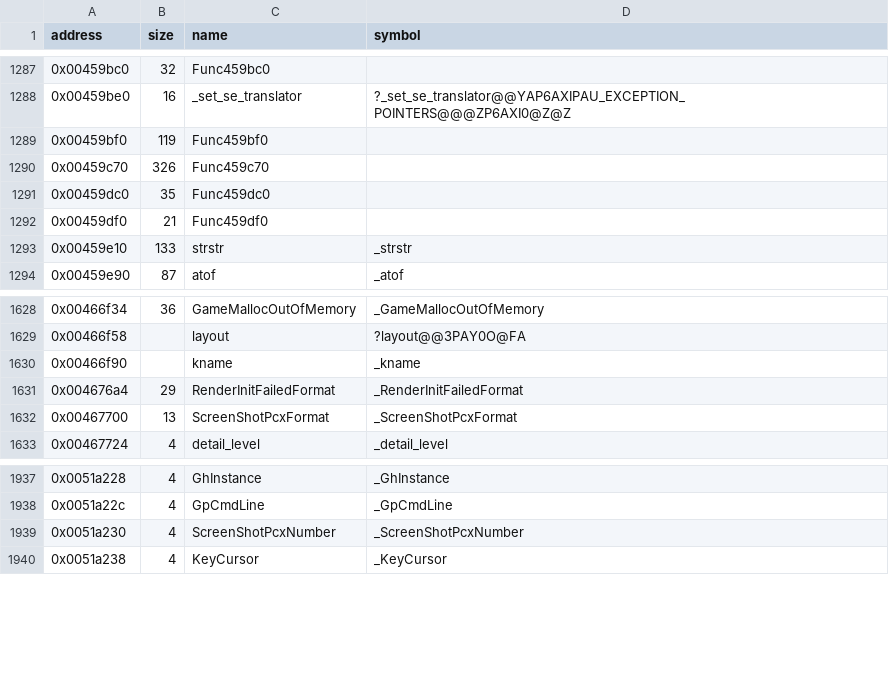
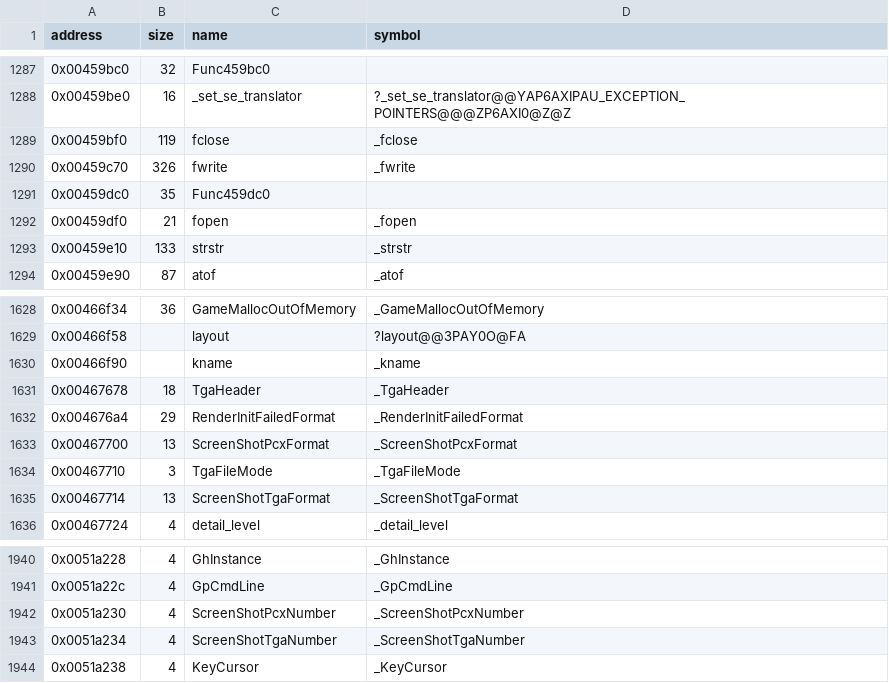
Before and after one commit to LostArtefacts/tr02, a CSV file: config/symbols.csv, drawn as a sheet; only a part is shown, gaps mark what is left out.

Commit message:
Decompile ScreenShot (0x44ec80)

```diff
--- a/config/symbols.csv
+++ b/config/symbols.csv
@@ -1288,6 +1288,6 @@ address,size,name,symbol
 0x00459be0,16,_set_se_translator,?_set_se_translator@@YAP6AXIPAU_EXCEPTION_POINTERS@@@ZP6AXI0@Z@Z
-0x00459bf0,119,Func459bf0,
-0x00459c70,326,Func459c70,
+0x00459bf0,119,fclose,_fclose
+0x00459c70,326,fwrite,_fwrite
 0x00459dc0,35,Func459dc0,
-0x00459df0,21,Func459df0,
+0x00459df0,21,fopen,_fopen
 0x00459e10,133,strstr,_strstr
@@ -1630,4 +1630,7 @@ address,size,name,symbol
 0x00466f90,,kname,_kname
+0x00467678,18,TgaHeader,_TgaHeader
 0x004676a4,29,RenderInitFailedFormat,_RenderInitFailedFormat
 0x00467700,13,ScreenShotPcxFormat,_ScreenShotPcxFormat
+0x00467710,3,TgaFileMode,_TgaFileMode
+0x00467714,13,ScreenShotTgaFormat,_ScreenShotTgaFormat
 0x00467724,4,detail_level,_detail_level
@@ -1939,2 +1942,3 @@ address,size,name,symbol
 0x0051a230,4,ScreenShotPcxNumber,_ScreenShotPcxNumber
+0x0051a234,4,ScreenShotTgaNumber,_ScreenShotTgaNumber
 0x0051a238,4,KeyCursor,_KeyCursor
```
Also changed, not shown: 3 other files.
